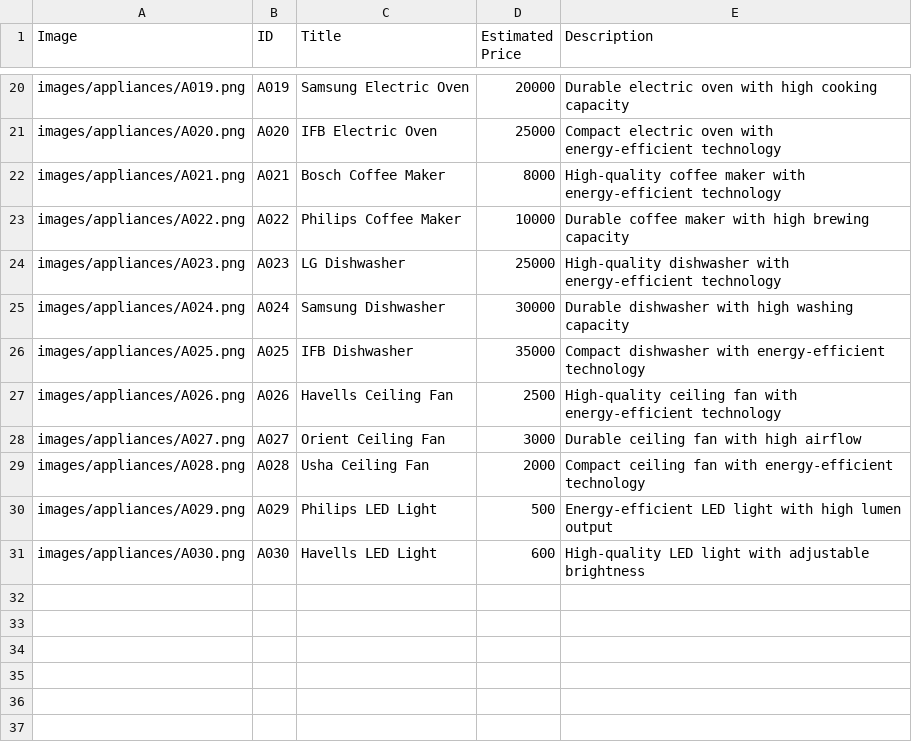
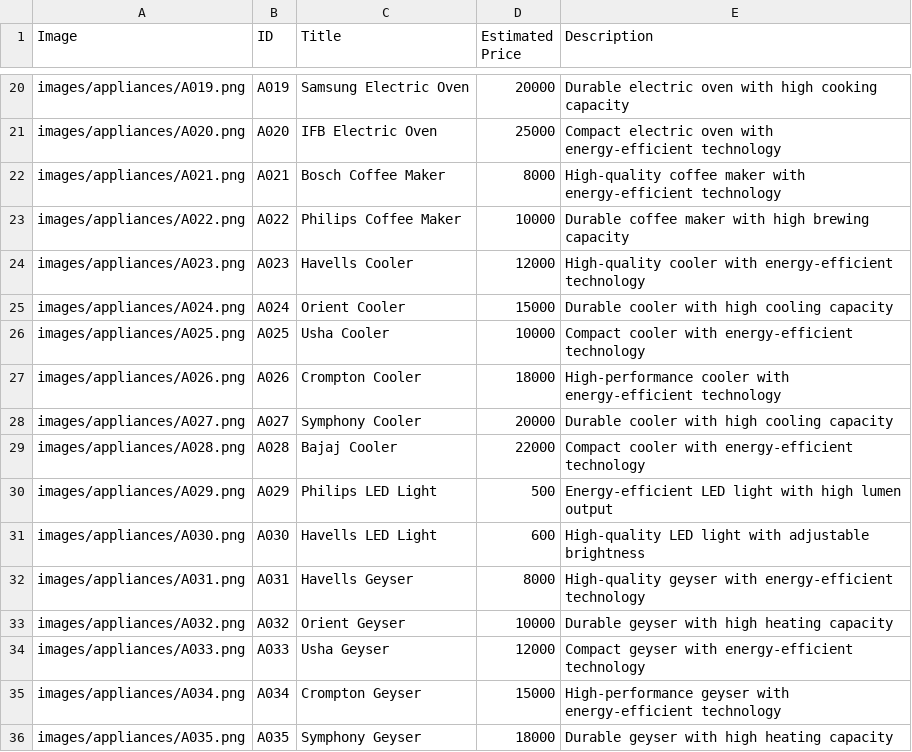
Before and after one commit to shrutisaini01/nationalElectronics, a CSV file: server/data/appliances.csv, drawn as a sheet; only a part is shown, gaps mark what is left out.

```diff
--- a/server/data/appliances.csv
+++ b/server/data/appliances.csv
@@ -23,9 +23,14 @@
 "images/appliances/A022.png","A022","Philips Coffee Maker","10000","Durable coffee maker with high brewing capacity"
-"images/appliances/A023.png","A023","LG Dishwasher","25000","High-quality dishwasher with energy-efficient technology"
-"images/appliances/A024.png","A024","Samsung Dishwasher","30000","Durable dishwasher with high washing capacity"
-"images/appliances/A025.png","A025","IFB Dishwasher","35000","Compact dishwasher with energy-efficient technology"
-"images/appliances/A026.png","A026","Havells Ceiling Fan","2500","High-quality ceiling fan with energy-efficient technology"
-"images/appliances/A027.png","A027","Orient Ceiling Fan","3000","Durable ceiling fan with high airflow"
-"images/appliances/A028.png","A028","Usha Ceiling Fan","2000","Compact ceiling fan with energy-efficient technology"
+"images/appliances/A023.png","A023","Havells Cooler","12000","High-quality cooler with energy-efficient technology"
+"images/appliances/A024.png","A024","Orient Cooler","15000","Durable cooler with high cooling capacity"
+"images/appliances/A025.png","A025","Usha Cooler","10000","Compact cooler with energy-efficient technology"
+"images/appliances/A026.png","A026","Crompton Cooler","18000","High-performance cooler with energy-efficient technology"
+"images/appliances/A027.png","A027","Symphony Cooler","20000","Durable cooler with high cooling capacity"
+"images/appliances/A028.png","A028","Bajaj Cooler","22000","Compact cooler with energy-efficient technology"
 "images/appliances/A029.png","A029","Philips LED Light","500","Energy-efficient LED light with high lumen output"
 "images/appliances/A030.png","A030","Havells LED Light","600","High-quality LED light with adjustable brightness"
+"images/appliances/A031.png","A031","Havells Geyser","8000","High-quality geyser with energy-efficient technology"
+"images/appliances/A032.png","A032","Orient Geyser","10000","Durable geyser with high heating capacity"
+"images/appliances/A033.png","A033","Usha Geyser","12000","Compact geyser with energy-efficient technology"
+"images/appliances/A034.png","A034","Crompton Geyser","15000","High-performance geyser with energy-efficient technology"
+"images/appliances/A035.png","A035","Symphony Geyser","18000","Durable geyser with high heating capacity"
```
Also changed, not shown: server/data/wires.csv, 22 other files.
